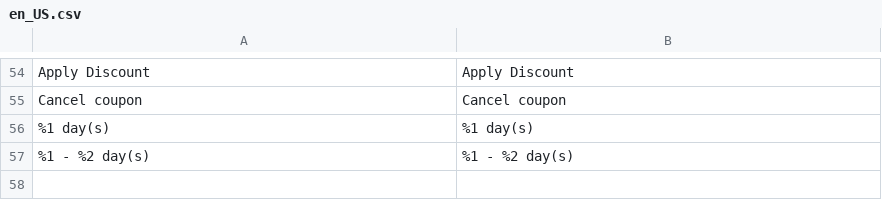
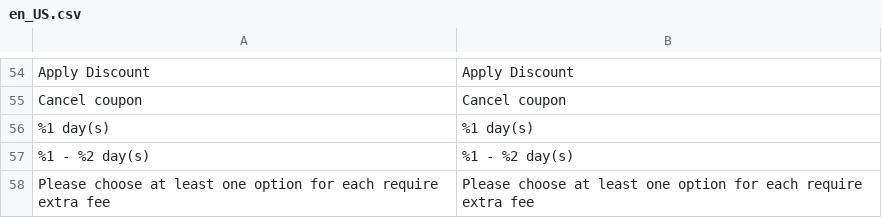
Before and after one commit to secomm-dev/slaunchpad, a CSV file: app/code/Launchpad/MageplazaTranslate/i18n/en_US.csv, drawn as a sheet; only a part is shown, gaps mark what is left out; the diff names each change by its address in the sheet, - before the commit and + after, or states it on an @@ line.

```diff
--- a/app/code/Launchpad/MageplazaTranslate/i18n/en_US.csv
+++ b/app/code/Launchpad/MageplazaTranslate/i18n/en_US.csv
+row 58: Please choose at least one option for each require extra fee | Please choose at least one option for each require extra fee
```
Also changed, not shown: .ai/templates/estimation-tracking.csv, app/code/Launchpad/MageplazaTranslate/i18n/vi_VN.csv, 17 other files.
